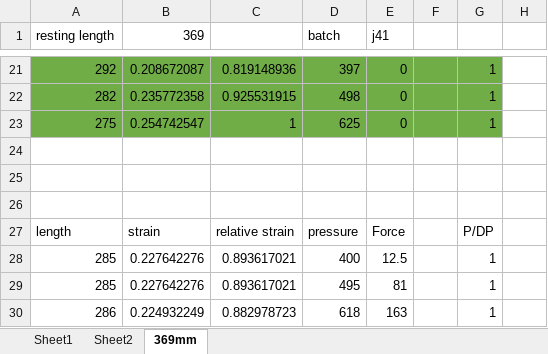
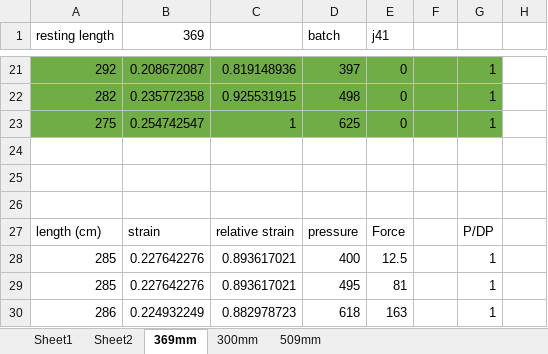
Before and after one commit to Agile-and-Adaptive-Robotics/Muscle_Sensory, an Excel workbook: BPA_Static_Characterization_Test/20mm_ForceLengthPressure/Pulse test results.xlsx, sheet 369mm, drawn as a sheet; only a part is shown, gaps mark what is left out; values as stored, in another font and other column widths than the file's, no borders; charts and pictures not drawn; the diff names each change by its address in the sheet, - before the commit and + after, or states it on an @@ line.

Commit message:
Updated results to include lengths of 300mm and 500mm

```diff
--- a/BPA_Static_Characterization_Test/20mm_ForceLengthPressure/Pulse test results.xlsx (sheet 369mm)
+++ b/BPA_Static_Characterization_Test/20mm_ForceLengthPressure/Pulse test results.xlsx (sheet 369mm)
+sheet tab: 300mm
+sheet tab: 509mm
-A27 (resting length): length
+A27 (resting length): length (cm)
```
Also changed, not shown: sheet Sheet2, charts or pictures, 1 other file.
